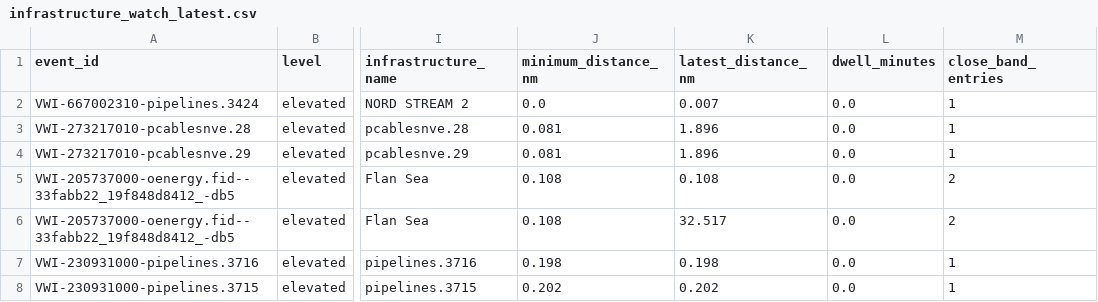
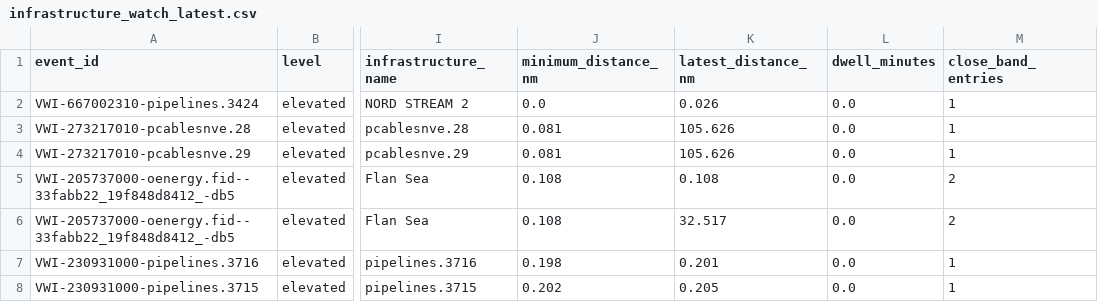
Before and after one commit to mowlsint/VoodooWhiskers, a CSV file: public/downloads/infrastructure_watch_latest.csv, drawn as a sheet; only a part is shown, gaps mark what is left out; the diff covers the shown part only; the diff names each change by its address in the sheet, - before the commit and + after, or states it on an @@ line.

```diff
--- a/public/downloads/infrastructure_watch_latest.csv
+++ b/public/downloads/infrastructure_watch_latest.csv
-K2 (latest_distance_nm): 0.007
+K2 (latest_distance_nm): 0.026
-K3:K4 (latest_distance_nm): 1.896
+K3:K4 (latest_distance_nm): 105.626
-K7 (latest_distance_nm): 0.198
+K7 (latest_distance_nm): 0.201
-K8 (latest_distance_nm): 0.202
+K8 (latest_distance_nm): 0.205
```
Also changed, not shown: 6 removed rows and 19 edited cells elsewhere in this file, public/downloads/voi_list_latest.csv, 24 other files.
